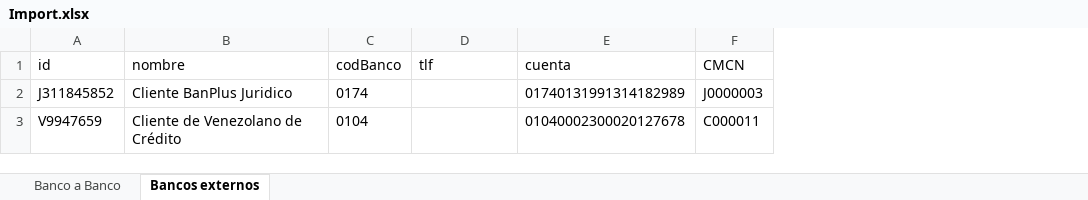
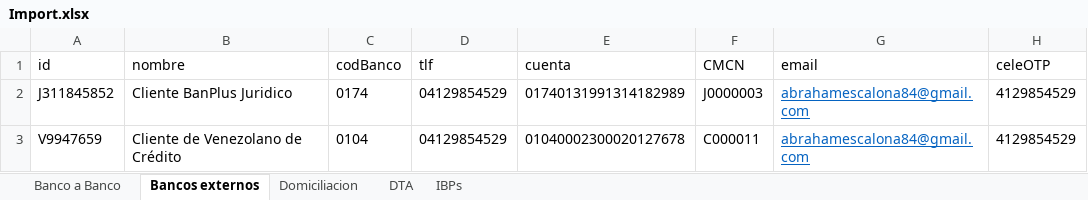
Before and after one commit to jascalona/TestSYPAGO, an Excel workbook: src/main/java/Data/Import.xlsx, sheet Bancos externos, drawn as a sheet; values as stored, in another font and other column widths than the file's, no borders; the diff names each change by its address in the sheet, - before the commit and + after, or states it on an @@ line.

```diff
--- a/src/main/java/Data/Import.xlsx (sheet Bancos externos)
+++ b/src/main/java/Data/Import.xlsx (sheet Bancos externos)
+sheet tab: Domiciliacion
+sheet tab: DTA
+sheet tab: IBPs
+column G (email), rows 2-3: abrahamescalona84@gmail.com | abrahamescalona84@gmail.com
+column H (celeOTP), rows 2-3: 4129854529 | 4129854529
-D2:D3 (tlf): (empty)
+D2:D3 (tlf): 04129854529
```
Also changed, not shown: sheet Banco a Banco, 8 other files.
